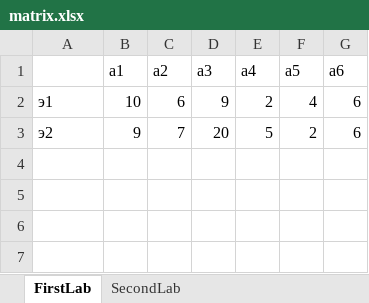
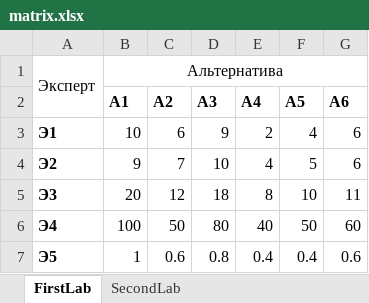
Before and after one commit to vitnine/Group-expert-assessment, an Excel workbook: matrix.xlsx, sheet FirstLab, drawn as a sheet; values as stored, in another font and other column widths than the file's, no borders; removed rows and columns are numbered as before the commit, all else as after; the diff names each change by its address in the sheet, - before the commit and + after, or states it on an @@ line.

Commit message:
finished FirstLab

```diff
--- a/matrix.xlsx (sheet FirstLab)
+++ b/matrix.xlsx (sheet FirstLab)
-row 1:  | а1 | а2 | а3 | а4 | а5 | а6
+row 1: Эксперт | Альтернатива
+row 2:  | A1 | A2 | A3 | A4 | A5 | A6
-A3: э1
+A3: Э1
-A3:A4 bold: off
+A3:A4 bold: on
-A4: э2
+A4: Э2
-D4: 20
+D4: 10
-E4: 5
+E4: 4
-F4: 2
+F4: 5
+row 5: Э3 | 20 | 12 | 18 | 8 | 10 | 11
+row 6: Э4 | 100 | 50 | 80 | 40 | 50 | 60
+row 7: Э5 | 1 | 0.6 | 0.8 | 0.4 | 0.4 | 0.6
```
Also changed, not shown: 6 other files.
